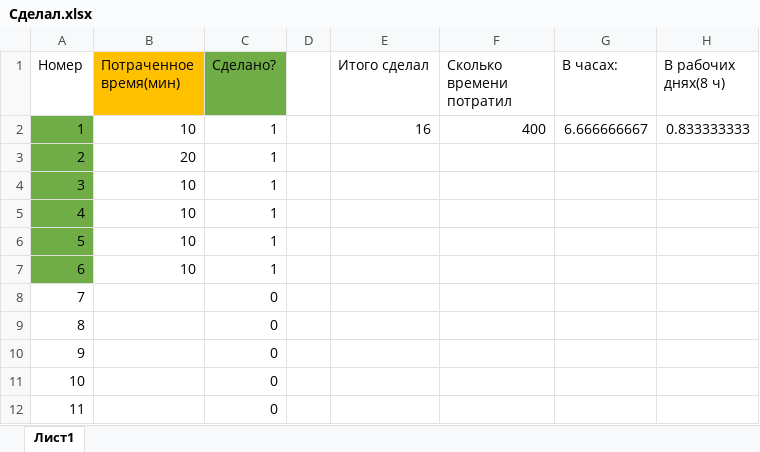
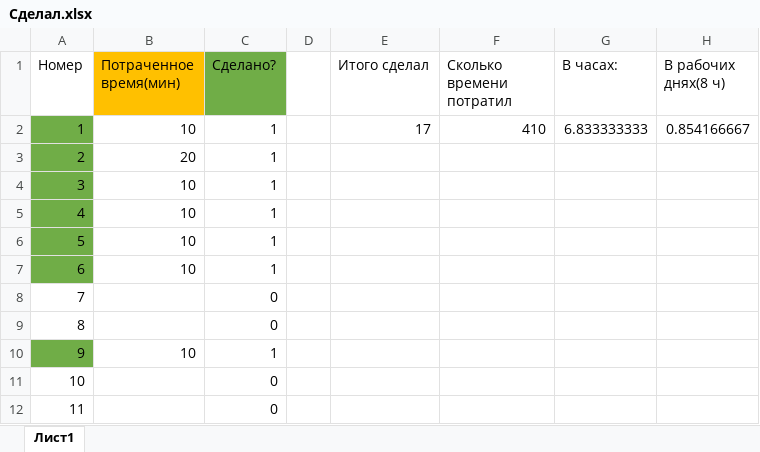
Before and after one commit to AndrewKorzh/Euler, an Excel workbook: Сделал.xlsx, sheet Лист1, drawn as a sheet; only a part is shown; values as stored, in another font and other column widths than the file's, no borders; the diff names each change by its address in the sheet, - before the commit and + after, or states it on an @@ line.

```diff
--- a/Сделал.xlsx (sheet Лист1)
+++ b/Сделал.xlsx (sheet Лист1)
-E2 (Итого сделал): 16
+E2 (Итого сделал): 17
-F2 (Сколько времени потратил): 400
+F2 (Сколько времени потратил): 410
-G2 (В часах:): 6.666666667
+G2 (В часах:): 6.833333333
-H2 (В рабочих днях(8 ч)): 0.833333333
+H2 (В рабочих днях(8 ч)): 0.854166667
-A10 fill: none
+A10 fill: #70AD47
-B10 (Потраченное время(мин)): (empty)
+B10 (Потраченное время(мин)): 10
-C10 (Сделано?): 0
+C10 (Сделано?): 1
```
Also changed, not shown: 16 other files.
